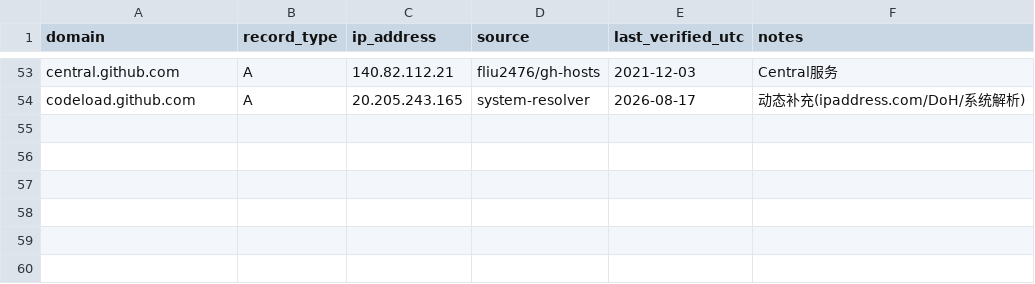
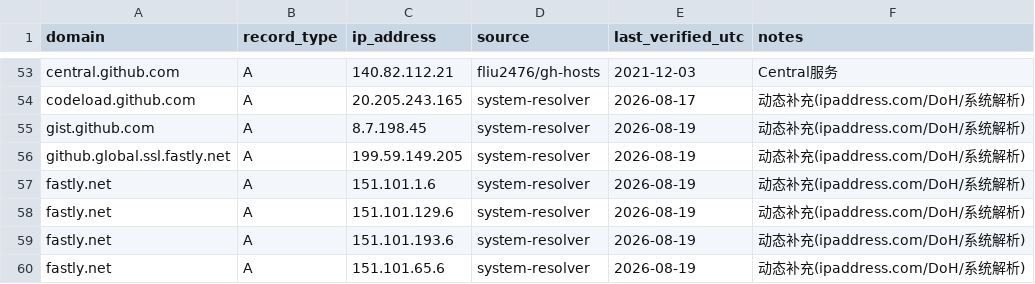
Before and after one commit to gogojaja/DevProjectTeamSkill, a CSV file: docs/github_ip_records.csv, drawn as a sheet; only a part is shown, gaps mark what is left out; the diff names each change by its address in the sheet, - before the commit and + after, or states it on an @@ line.

Commit message:
台账更新：github_ip_records 动态补充 + 镜像同步记录 108~115

```diff
--- a/docs/github_ip_records.csv
+++ b/docs/github_ip_records.csv
+row 55: gist.github.com | A | 8.7.198.45 | system-resolver | 2026-08-19 | 动态补充(ipaddress.com/DoH/系统解析)
+row 56: github.global.ssl.fastly.net | A | 199.59.149.205 | system-resolver | 2026-08-19 | 动态补充(ipaddress.com/DoH/系统解析)
+row 57: fastly.net | A | 151.101.1.6 | system-resolver | 2026-08-19 | 动态补充(ipaddress.com/DoH/系统解析)
+row 58: fastly.net | A | 151.101.129.6 | system-resolver | 2026-08-19 | 动态补充(ipaddress.com/DoH/系统解析)
+row 59: fastly.net | A | 151.101.193.6 | system-resolver | 2026-08-19 | 动态补充(ipaddress.com/DoH/系统解析)
+row 60: fastly.net | A | 151.101.65.6 | system-resolver | 2026-08-19 | 动态补充(ipaddress.com/DoH/系统解析)
```
Also changed, not shown: 台账/32_镜像同步记录.csv.
